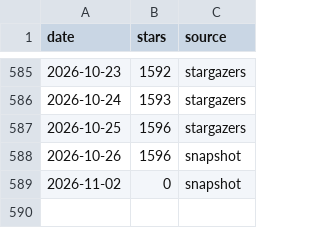
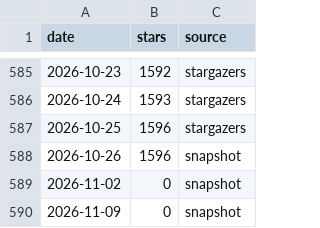
Before and after one commit to Sunil16666/fredy, a CSV file: doc/star-history/star-history.csv, drawn as a sheet; only a part is shown, gaps mark what is left out.

```diff
--- a/doc/star-history/star-history.csv
+++ b/doc/star-history/star-history.csv
@@ -589 +589,2 @@ date,stars,source
 2026-11-02,0,snapshot
+2026-11-09,0,snapshot
```
Also changed, not shown: 2 other files.
